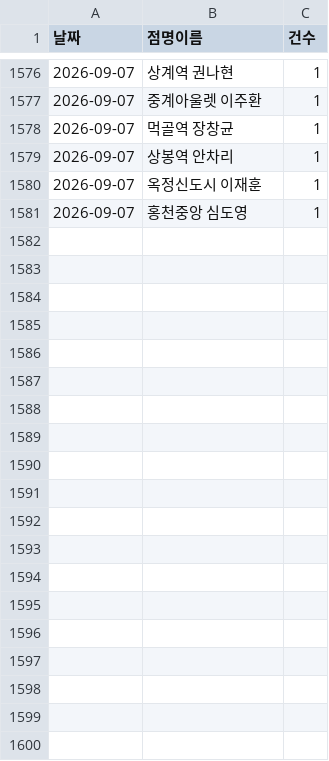
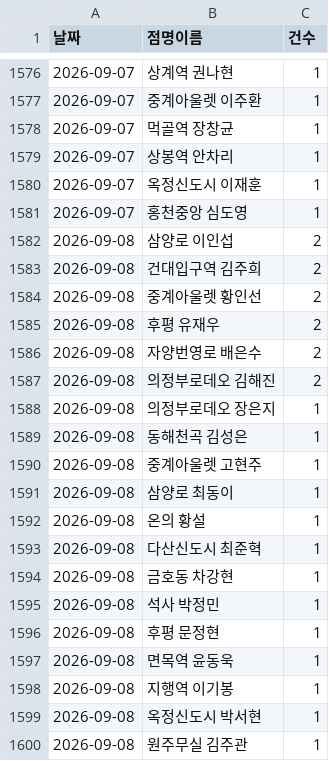
Before and after one commit to khbae0101/GD_opening_bot, a CSV file: data/daily_sales.csv, drawn as a sheet; only a part is shown, gaps mark what is left out; the diff covers the shown part only.

```diff
--- a/data/daily_sales.csv
+++ b/data/daily_sales.csv
@@ -1581 +1581,20 @@
 2026-09-07,홍천중앙 심도영,1
+2026-09-08,삼양로 이인섭,2
+2026-09-08,건대입구역 김주희,2
+2026-09-08,중계아울렛 황인선,2
+2026-09-08,후평 유재우,2
+2026-09-08,자양번영로 배은수,2
+2026-09-08,의정부로데오 김해진,2
+2026-09-08,의정부로데오 장은지,1
+2026-09-08,동해천곡 김성은,1
+2026-09-08,중계아울렛 고현주,1
+2026-09-08,삼양로 최동이,1
+2026-09-08,온의 황설,1
+2026-09-08,다산신도시 최준혁,1
+2026-09-08,금호동 차강현,1
+2026-09-08,석사 박정민,1
+2026-09-08,후평 문정현,1
+2026-09-08,면목역 윤동욱,1
+2026-09-08,지행역 이기봉,1
+2026-09-08,옥정신도시 박서현,1
+2026-09-08,원주무실 김주관,1
```
Also changed, not shown: 19 added rows elsewhere in this file, data/award_results.csv.
